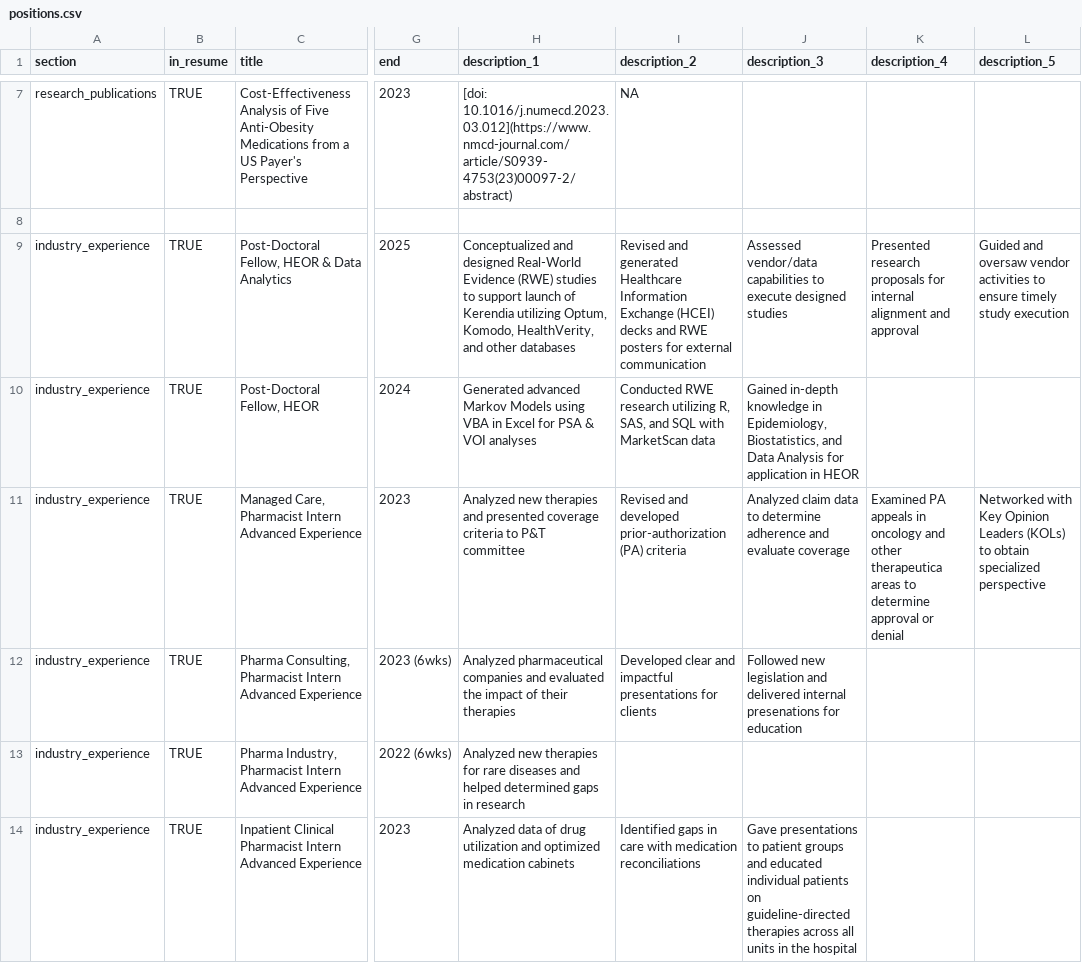
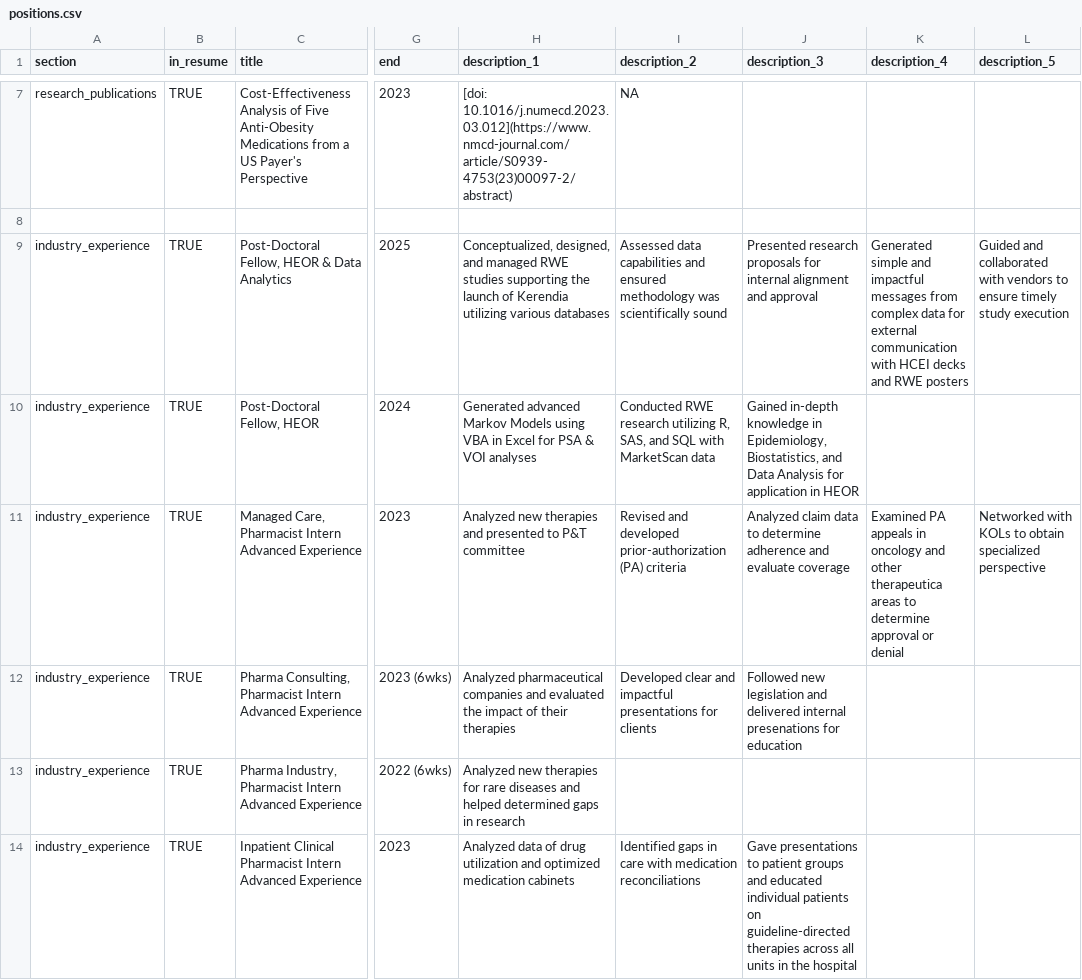
Before and after one commit to jakearl/CV, a CSV file: positions.csv, drawn as a sheet; only a part is shown, gaps mark what is left out; the diff names each change by its address in the sheet, - before the commit and + after, or states it on an @@ line.

```diff
--- a/positions.csv
+++ b/positions.csv
-H9 (description_1): Conceptualized and designed Real-World Evidence (RWE) studies to support launch of Kerendia utilizing Optum, Komodo, HealthVerity, and other databases
+H9 (description_1): Conceptualized, designed, and managed RWE studies supporting the launch of Kerendia utilizing various databases
-I9 (description_2): Revised and generated Healthcare Information Exchange (HCEI) decks and RWE posters for external communication
+I9 (description_2): Assessed data capabilities and ensured methodology was scientifically sound
-J9 (description_3): Assessed vendor/data capabilities to execute designed studies
+J9 (description_3): Presented research proposals for internal alignment and approval
-K9 (description_4): Presented research proposals for internal alignment and approval
+K9 (description_4): Generated simple and impactful messages from complex data for external communication with HCEI decks and RWE posters
-L9 (description_5): Guided and oversaw vendor activities to ensure…
+L9 (description_5): Guided and collaborated with vendors to ensure…
-H11 (description_1): …and presented coverage criteria to P&T…
+H11 (description_1): …and presented to P&T…
-L11 (description_5): Networked with Key Opinion Leaders (KOLs) to obtain…
+L11 (description_5): Networked with KOLs to obtain…
```
Also changed, not shown: 4 other files.
